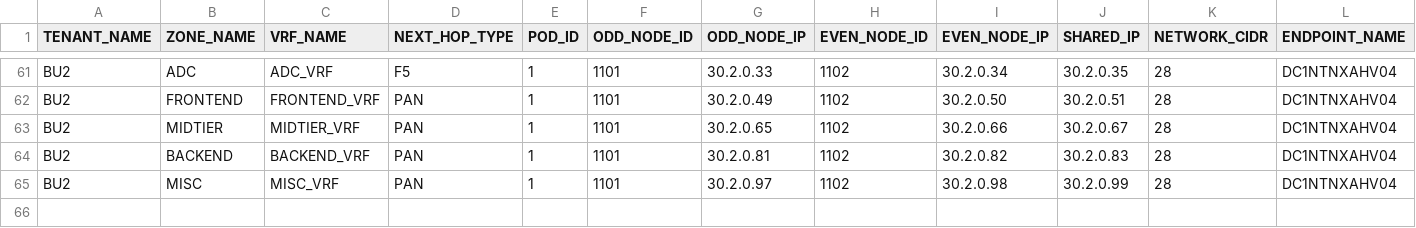
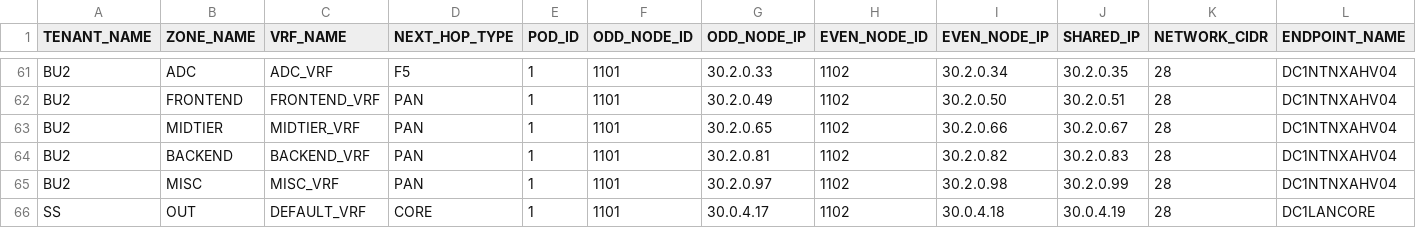
Before and after one commit to trevorpatch73/cisco-aci-terraform2, a CSV file: data/aci_l3out_path_attachment.csv, drawn as a sheet; only a part is shown, gaps mark what is left out; rows hold the shown columns only; the diff names each change by its address in the sheet, - before the commit and + after, or states it on an @@ line.

Commit message:
core out l3 path attach

```diff
--- a/data/aci_l3out_path_attachment.csv
+++ b/data/aci_l3out_path_attachment.csv
+row 66: SS | OUT | DEFAULT_VRF | CORE | 1 | 1101 | 30.0.4.17 | 1102 | 30.0.4.18 | 30.0.4.19 | 28 | DC1LANCORE
```
